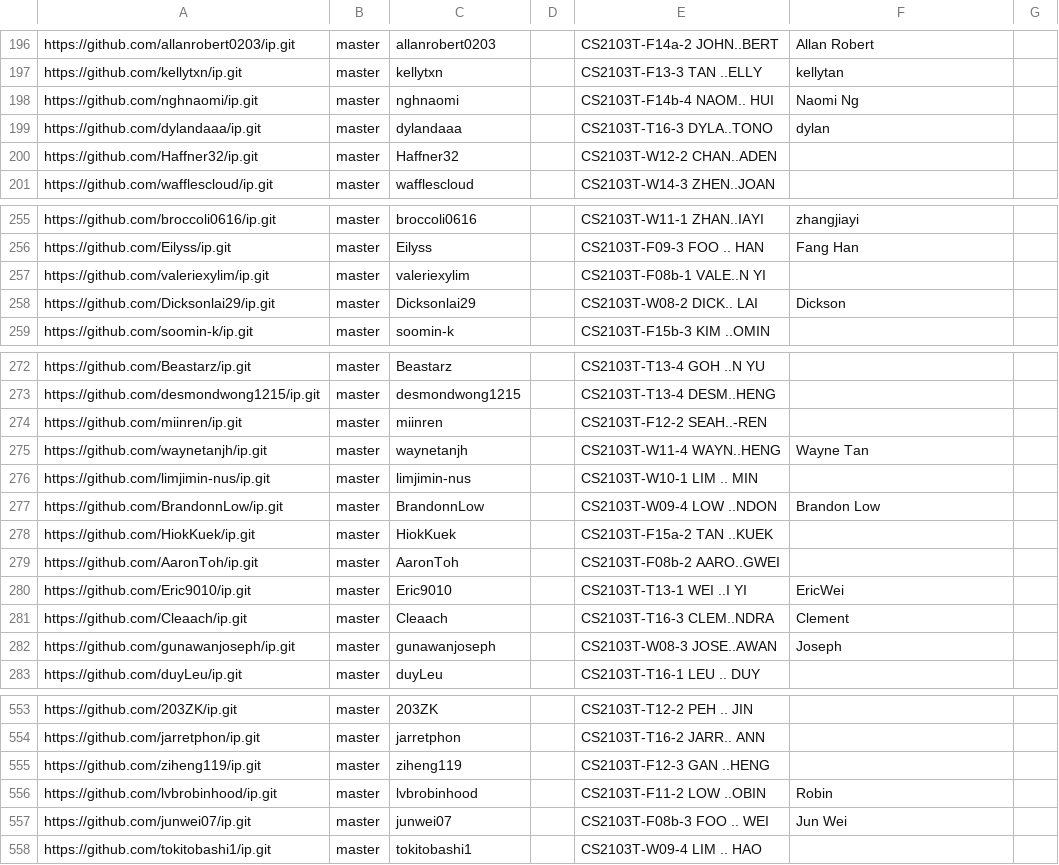
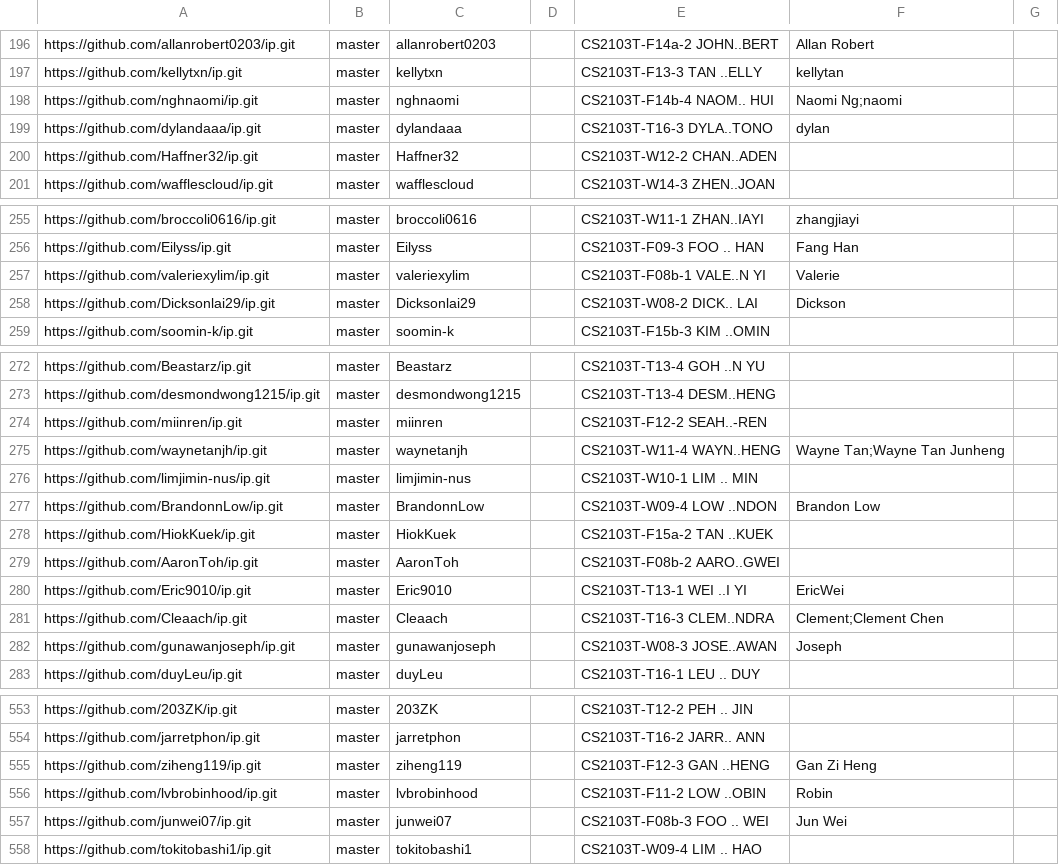
Before and after one commit to nus-cs2103-AY2526S1/ip-dashboard, a CSV file: config/author-config.csv, drawn as a sheet; only a part is shown, gaps mark what is left out.

Commit message:
Update configs

```diff
--- a/config/author-config.csv
+++ b/config/author-config.csv
@@ -197,3 +197,3 @@ https://github.com/allanrobert0203/ip.git,master,allanrobert0203,,CS2103T-F14a-2
 https://github.com/kellytxn/ip.git,master,kellytxn,,CS2103T-F13-3 TAN ..ELLY,kellytan,
-https://github.com/nghnaomi/ip.git,master,nghnaomi,,CS2103T-F14b-4 NAOM.. HUI,Naomi Ng,
+https://github.com/nghnaomi/ip.git,master,nghnaomi,,CS2103T-F14b-4 NAOM.. HUI,Naomi Ng;naomi,
 https://github.com/dylandaaa/ip.git,master,dylandaaa,,CS2103T-T16-3 DYLA..TONO,dylan,
@@ -256,3 +256,3 @@ https://github.com/broccoli0616/ip.git,master,broccoli0616,,CS2103T-W11-1 ZHAN..
 https://github.com/Eilyss/ip.git,master,Eilyss,,CS2103T-F09-3 FOO .. HAN,Fang Han,
-https://github.com/valeriexylim/ip.git,master,valeriexylim,,CS2103T-F08b-1 VALE..N YI,,
+https://github.com/valeriexylim/ip.git,master,valeriexylim,,CS2103T-F08b-1 VALE..N YI,Valerie,
 https://github.com/Dicksonlai29/ip.git,master,Dicksonlai29,,CS2103T-W08-2 DICK.. LAI,Dickson,
@@ -274,3 +274,3 @@ https://github.com/desmondwong1215/ip.git,master,desmondwong1215,,CS2103T-T13-4
 https://github.com/miinren/ip.git,master,miinren,,CS2103T-F12-2 SEAH..-REN,,
-https://github.com/waynetanjh/ip.git,master,waynetanjh,,CS2103T-W11-4 WAYN..HENG,Wayne Tan,
+https://github.com/waynetanjh/ip.git,master,waynetanjh,,CS2103T-W11-4 WAYN..HENG,Wayne Tan;Wayne Tan Junheng,
 https://github.com/limjimin-nus/ip.git,master,limjimin-nus,,CS2103T-W10-1 LIM .. MIN,,
@@ -280,3 +280,3 @@ https://github.com/AaronToh/ip.git,master,AaronToh,,CS2103T-F08b-2 AARO..GWEI,,
 https://github.com/Eric9010/ip.git,master,Eric9010,,CS2103T-T13-1 WEI ..I YI,EricWei,
-https://github.com/Cleaach/ip.git,master,Cleaach,,CS2103T-T16-3 CLEM..NDRA,Clement,
+https://github.com/Cleaach/ip.git,master,Cleaach,,CS2103T-T16-3 CLEM..NDRA,Clement;Clement Chen,
 https://github.com/gunawanjoseph/ip.git,master,gunawanjoseph,,CS2103T-W08-3 JOSE..AWAN,Joseph,
@@ -554,3 +554,3 @@ https://github.com/203ZK/ip.git,master,203ZK,,CS2103T-T12-2 PEH .. JIN,,
 https://github.com/jarretphon/ip.git,master,jarretphon,,CS2103T-T16-2 JARR.. ANN,,
-https://github.com/ziheng119/ip.git,master,ziheng119,,CS2103T-F12-3 GAN ..HENG,,
+https://github.com/ziheng119/ip.git,master,ziheng119,,CS2103T-F12-3 GAN ..HENG,Gan Zi Heng,
 https://github.com/lvbrobinhood/ip.git,master,lvbrobinhood,,CS2103T-F11-2 LOW ..OBIN,Robin,
```
